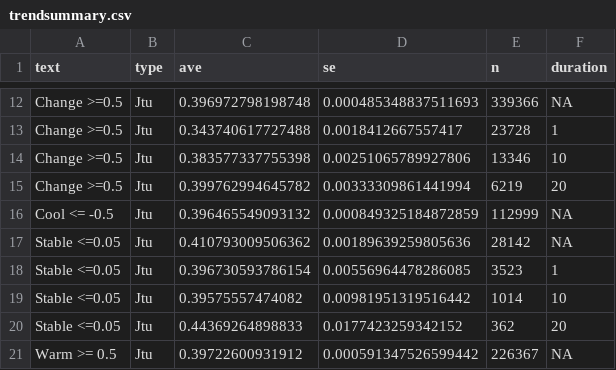
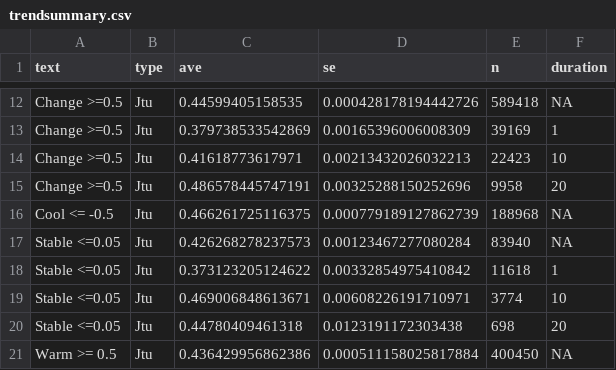
Before and after one commit to pinskylab/climate_community_crossrealm, a CSV file: output/trendsummary.csv, drawn as a sheet; only a part is shown, gaps mark what is left out; the diff covers the shown part only.

```diff
--- a/output/trendsummary.csv
+++ b/output/trendsummary.csv
@@ -12,10 +12,10 @@
-"Change >=0.5","Jtu",0.396972798198748,0.000485348837511693,339366,NA
-"Change >=0.5","Jtu",0.343740617727488,0.0018412667557417,23728,1
-"Change >=0.5","Jtu",0.383577337755398,0.00251065789927806,13346,10
-"Change >=0.5","Jtu",0.399762994645782,0.00333309861441994,6219,20
-"Cool <= -0.5","Jtu",0.396465549093132,0.000849325184872859,112999,NA
-"Stable <=0.05","Jtu",0.410793009506362,0.00189639259805636,28142,NA
-"Stable <=0.05","Jtu",0.396730593786154,0.00556964478286085,3523,1
-"Stable <=0.05","Jtu",0.39575557474082,0.00981951319516442,1014,10
-"Stable <=0.05","Jtu",0.44369264898833,0.0177423259342152,362,20
-"Warm >= 0.5","Jtu",0.39722600931912,0.000591347526599442,226367,NA
+"Change >=0.5","Jtu",0.44599405158535,0.000428178194442726,589418,NA
+"Change >=0.5","Jtu",0.379738533542869,0.00165396006008309,39169,1
+"Change >=0.5","Jtu",0.41618773617971,0.00213432026032213,22423,10
+"Change >=0.5","Jtu",0.486578445747191,0.00325288150252696,9958,20
+"Cool <= -0.5","Jtu",0.466261725116375,0.000779189127862739,188968,NA
+"Stable <=0.05","Jtu",0.426268278237573,0.00123467277080284,83940,NA
+"Stable <=0.05","Jtu",0.373123205124622,0.00332854975410842,11618,1
+"Stable <=0.05","Jtu",0.469006848613671,0.00608226191710971,3774,10
+"Stable <=0.05","Jtu",0.44780409461318,0.0123191172303438,698,20
+"Warm >= 0.5","Jtu",0.436429956862386,0.000511158025817884,400450,NA
```
Also changed, not shown: 90 edited cells elsewhere in this file, 36 other files.
